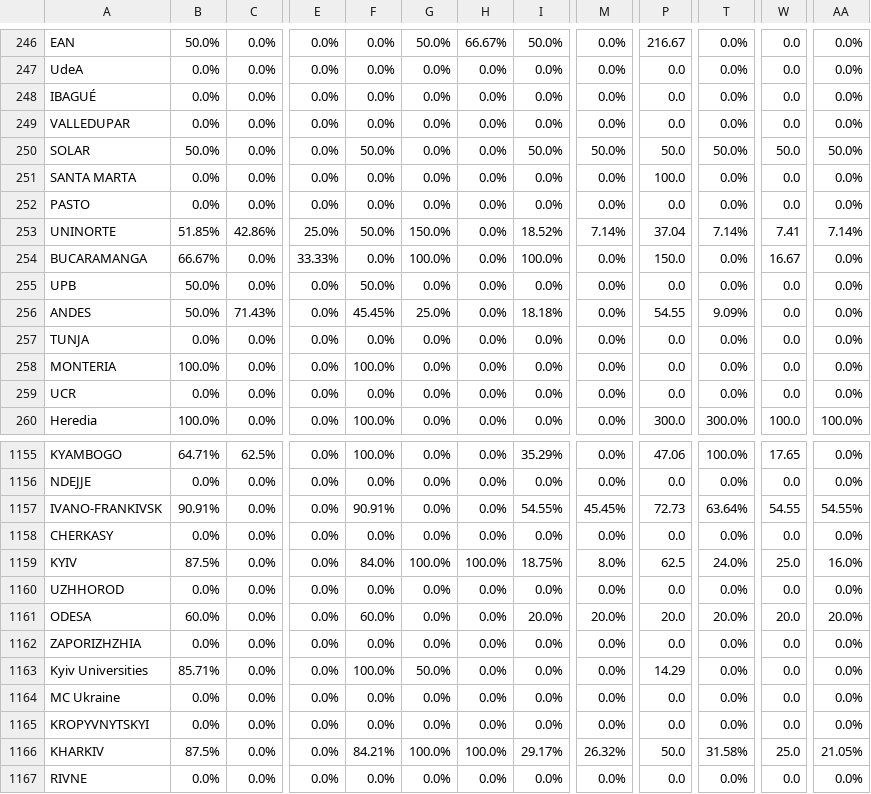
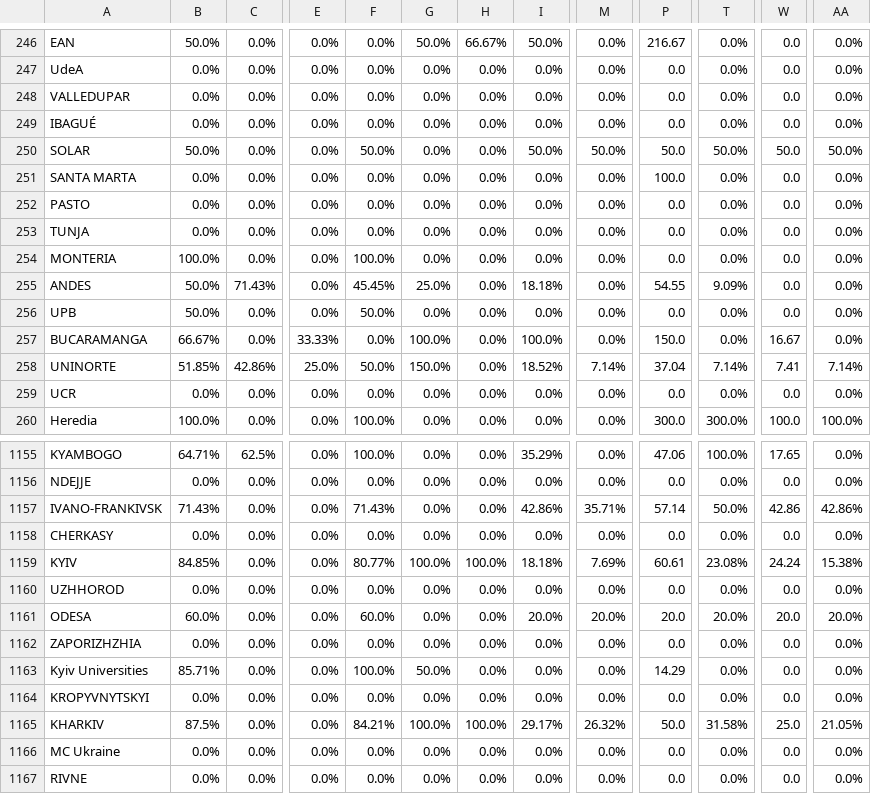
Before and after one commit to AIESEC-LK/data-pipeline, a CSV file: cr_accepted_df.csv, drawn as a sheet; only a part is shown, gaps mark what is left out; the diff covers the shown part only; the diff names each change by its address in the sheet, - before the commit and + after, or states it on an @@ line.

```diff
--- a/cr_accepted_df.csv
+++ b/cr_accepted_df.csv
@@ row 249 moved to row 248: VALLEDUPAR @@
@@ row 256 moved to row 255: ANDES @@
@@ row 255 moved to row 256: UPB @@
@@ row 254 moved to row 257: BUCARAMANGA @@
@@ row 253 moved to row 258: UNINORTE @@
-B1157: 90.91%
+B1157: 71.43%
-F1157: 90.91%
+F1157: 71.43%
-I1157: 54.55%
+I1157: 42.86%
-M1157: 45.45%
+M1157: 35.71%
-P1157: 72.73
+P1157: 57.14
-T1157: 63.64%
+T1157: 50.0%
-W1157: 54.55
+W1157: 42.86
-AA1157: 54.55%
+AA1157: 42.86%
-B1159: 87.5%
+B1159: 84.85%
-F1159: 84.0%
+F1159: 80.77%
-I1159: 18.75%
+I1159: 18.18%
-M1159: 8.0%
+M1159: 7.69%
-P1159: 62.5
+P1159: 60.61
-T1159: 24.0%
+T1159: 23.08%
-W1159: 25.0
+W1159: 24.24
-AA1159: 16.0%
+AA1159: 15.38%
@@ row 1164 moved to row 1166: MC Ukraine @@
```
Also changed, not shown: 23 moved rows elsewhere in this file, abs_df.csv, cr_applicant_df.csv, 3 other files.
